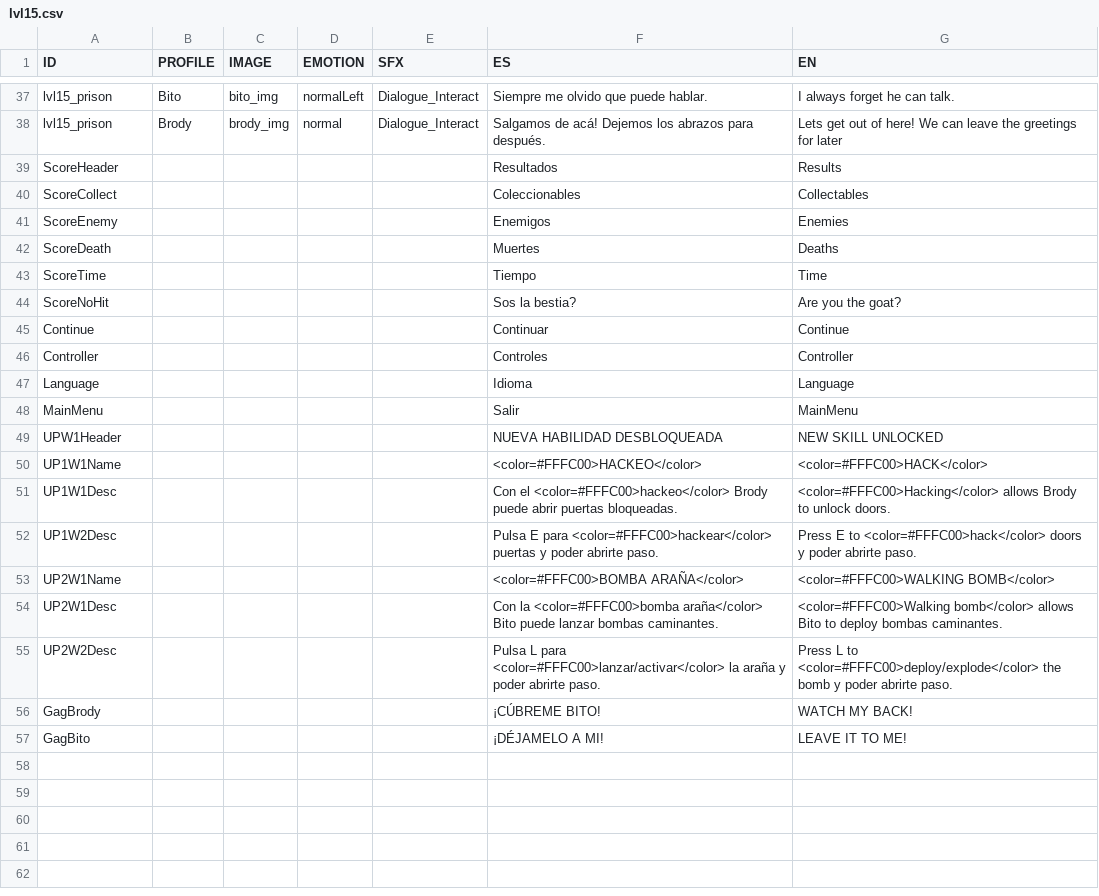
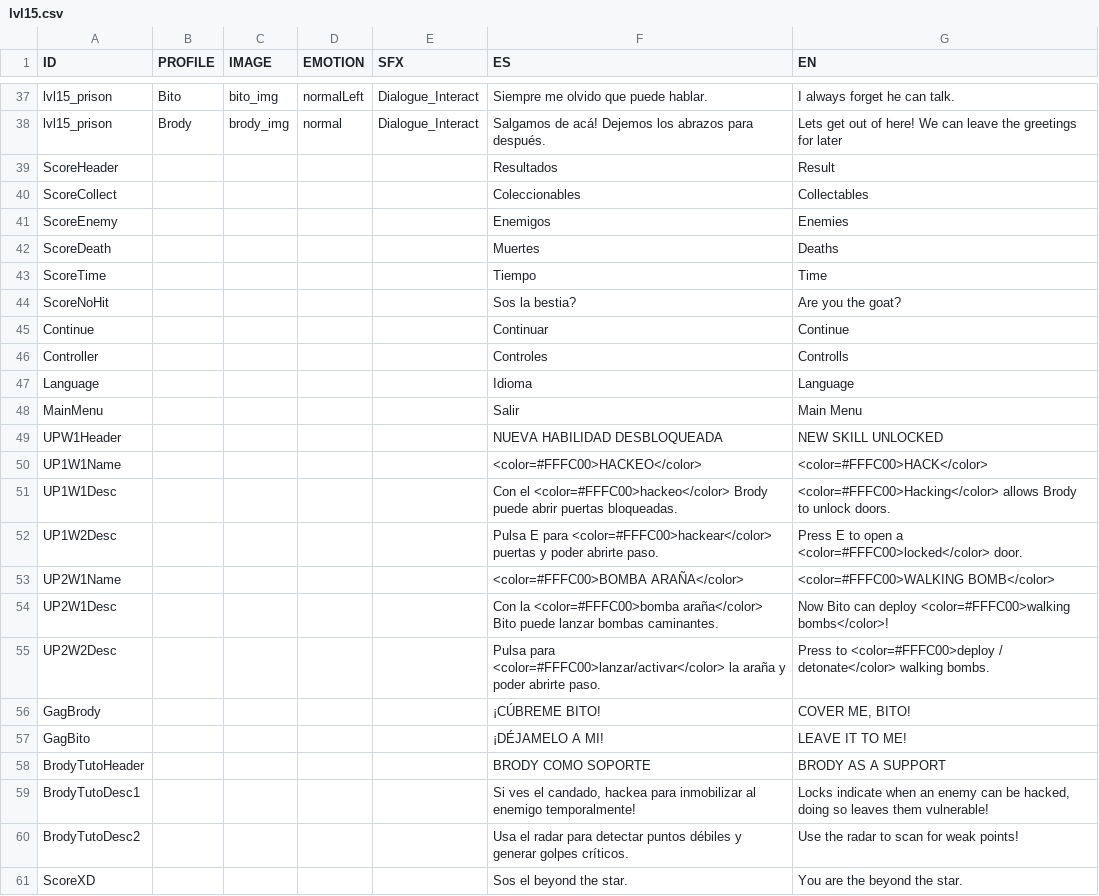
Before and after one commit to AcunaTomas/Space-Opera, a CSV file: Assets/Resources/Text/lvl15.csv, drawn as a sheet; only a part is shown, gaps mark what is left out.

Commit message:
Chimi, brodytuto, pinchos, localizar
>Chimi meando puesto.
>Puerta que faltaba en invernadero puesta.
>Brody en 2 partes casi finalizado, falta interact/hack.
> Juego totalmente localizado en español e ingles.
> Reiniciar contra el boss al morir.
> Y acomodar pausa.

```diff
--- a/Assets/Resources/Text/lvl15.csv
+++ b/Assets/Resources/Text/lvl15.csv
@@ -38,3 +38,3 @@ lvl15_prison;Bito;bito_img;normalLeft;Dialogue_Interact;Siempre me olvido que pu
 lvl15_prison;Brody;brody_img;normal;Dialogue_Interact;Salgamos de acá! Dejemos los abrazos para después.;Lets get out of here! We can leave the greetings for later
-ScoreHeader;;;;;Resultados;Results
+ScoreHeader;;;;;Resultados;Result
 ScoreCollect;;;;;Coleccionables;Collectables
@@ -45,5 +45,5 @@ ScoreNoHit;;;;;Sos la bestia?;Are you the goat?
 Continue;;;;;Continuar;Continue
-Controller;;;;;Controles;Controller
+Controller;;;;;Controles;Controlls
 Language;;;;;Idioma;Language
-MainMenu;;;;;Salir;MainMenu
+MainMenu;;;;;Salir;Main Menu
 UPW1Header;;;;;NUEVA HABILIDAD DESBLOQUEADA;NEW SKILL UNLOCKED
@@ -51,7 +51,11 @@ UP1W1Name;;;;;<color=#FFFC00>HACKEO</color>;<color=#FFFC00>HACK</color>
 UP1W1Desc;;;;;Con el <color=#FFFC00>hackeo</color> Brody puede abrir puertas bloqueadas.;<color=#FFFC00>Hacking</color> allows Brody to unlock doors.
-UP1W2Desc;;;;;Pulsa E para <color=#FFFC00>hackear</color> puertas y poder abrirte paso.;Press E to <color=#FFFC00>hack</color> doors y poder abrirte paso.
+UP1W2Desc;;;;;Pulsa E para <color=#FFFC00>hackear</color> puertas y poder abrirte paso.;Press E to open a <color=#FFFC00>locked</color> door.
 UP2W1Name;;;;;<color=#FFFC00>BOMBA ARAÑA</color>;<color=#FFFC00>WALKING BOMB</color>
-UP2W1Desc;;;;;Con la <color=#FFFC00>bomba araña</color> Bito puede lanzar bombas caminantes.;<color=#FFFC00>Walking bomb</color> allows Bito to deploy bombas caminantes.
-UP2W2Desc;;;;;Pulsa L para <color=#FFFC00>lanzar/activar</color> la araña y poder abrirte paso.;Press L to <color=#FFFC00>deploy/explode</color> the bomb y poder abrirte paso.
-GagBrody;;;;;¡CÚBREME BITO!;WATCH MY BACK!
+UP2W1Desc;;;;;Con la <color=#FFFC00>bomba araña</color> Bito puede lanzar bombas caminantes.;Now Bito can deploy <color=#FFFC00>walking bombs</color>!
+UP2W2Desc;;;;;Pulsa    para <color=#FFFC00>lanzar/activar</color> la araña y poder abrirte paso.;Press   to <color=#FFFC00>deploy  / detonate</color> walking bombs.
+GagBrody;;;;;¡CÚBREME BITO!;COVER ME, BITO!
 GagBito;;;;;¡DÉJAMELO A MI!;LEAVE IT TO ME!
+BrodyTutoHeader;;;;;BRODY COMO SOPORTE;BRODY AS A SUPPORT
+BrodyTutoDesc1;;;;;Si ves el candado, hackea para inmobilizar al enemigo temporalmente!;Locks indicate when an enemy can be hacked, doing so leaves them vulnerable!
+BrodyTutoDesc2;;;;;Usa el radar para detectar puntos débiles y generar golpes críticos.;Use the radar to scan for weak points!
+ScoreXD;;;;;Sos el beyond the star.;You are the beyond the star.
```
Also changed, not shown: 51 other files.
